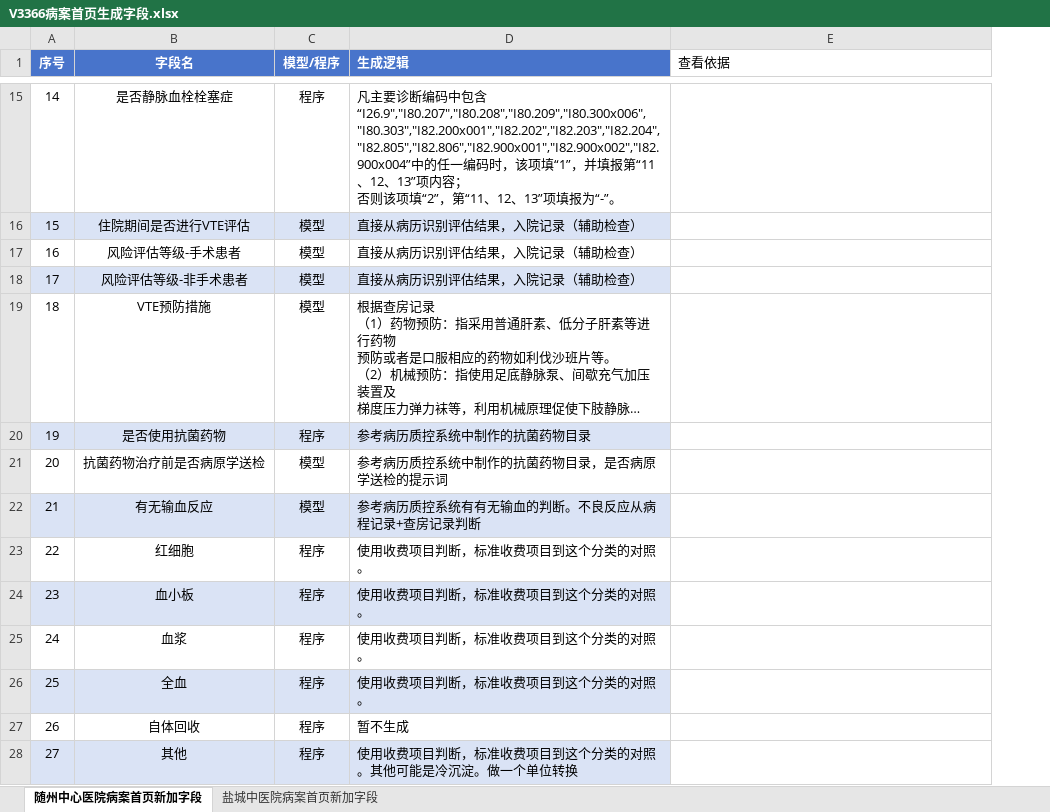
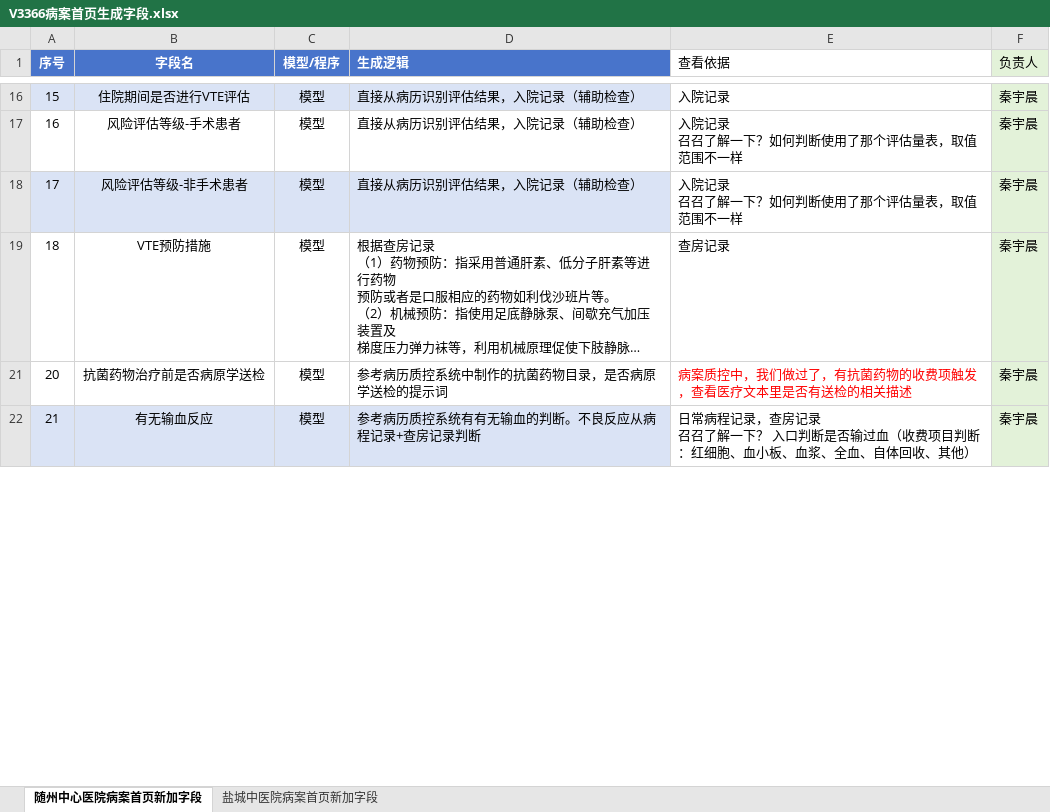
Before and after one commit to 17714196157/obsidian_qyc_book, an Excel workbook: 工作交付文档/需求开发记录/assets/随州中心医院-住院病案附页-字段生成/V3366病案首页生成字段.xlsx, sheet 随州中心医院病案首页新加字段, drawn as a sheet; only a part is shown, gaps mark what is left out; long unchanged cells end in …; values as stored, in another font and other column widths than the file's, no borders; removed rows and columns are numbered as before the commit, all else as after; ↵ is a line break in a cell; the diff covers the shown part only; the diff names each change by its address in the sheet, - before the commit and + after, or states it on an @@ line.

```diff
--- a/工作交付文档/需求开发记录/assets/随州中心医院-住院病案附页-字段生成/V3366病案首页生成字段.xlsx (sheet 随州中心医院病案首页新加字段)
+++ b/工作交付文档/需求开发记录/assets/随州中心医院-住院病案附页-字段生成/V3366病案首页生成字段.xlsx (sheet 随州中心医院病案首页新加字段)
+column F (负责人), rows 16-22: all 秦宇晨
-row 15: 14 | 是否静脉血栓栓塞症 | 程序 | 凡主要诊断编码中包含“I26.9","I80.207","I80.208","I80.209","I80.300x006","I80.303","I82.200x001","I82.202","I82.203","I82.204","I82.805","I82.806","I82.900x001","I82.900x002","I82.900x004”中的任一编码时，该项填“1”，并填报第“11、12、13”项内容； ↵ 否则该项填“2”，第“11、12、13”项填报为“-”。
-E16 (查看依据): (empty)
+E16 (查看依据): 入院记录
-E17:E18 (查看依据): (empty)
+E17:E18 (查看依据): 入院记录 ↵ 召召了解一下？如何判断使用了那个评估量表，取值范围不一样
-E19 (查看依据): (empty)
+E19 (查看依据): 查房记录
@@ row 20 hidden: 19 | 是否使用抗菌药物 | 程序 | 参考病历质控系统中制作的抗菌药物目录 @@
-E21 (查看依据): (empty)
+E21 (查看依据): 病案质控中，我们做过了，有抗菌药物的收费项触发，查看医疗文本里是否有送检的相关描述
-E22 (查看依据): (empty)
+E22 (查看依据): 日常病程记录，查房记录 ↵ 召召了解一下？ 入口判断是否输过血（收费项目判断：红细胞、血小板、血浆、全血、自体回收、其他）
@@ row 23 hidden: 22 | 红细胞 | 程序 | 使用收费项目判断，标准收费项目到这个分类的对照。 @@
@@ row 24 hidden: 23 | 血小板 | 程序 | 使用收费项目判断，标准收费项目到这个分类的对照。 @@
@@ row 25 hidden: 24 | 血浆 | 程序 | 使用收费项目判断，标准收费项目到这个分类的对照。 @@
@@ row 26 hidden: 25 | 全血 | 程序 | 使用收费项目判断，标准收费项目到这个分类的对照。 @@
@@ row 27 hidden: 26 | 自体回收 | 程序 | 暂不生成 @@
@@ row 28 hidden: 27 | 其他 | 程序 | 使用收费项目判断，标准收费项目到这个分类的对照。其他可能是冷沉淀。做一个单位转换 @@
```
Also changed, not shown: 1 removed row, 16 hidden or unhidden rows, 13 edited cells and cell formats elsewhere in this sheet, sheet 盐城中医院病案首页新加字段, hidden cells, 1 other file.
